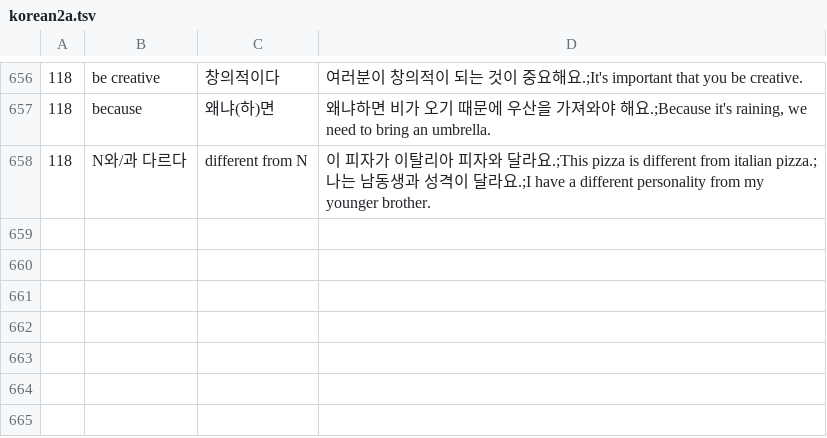
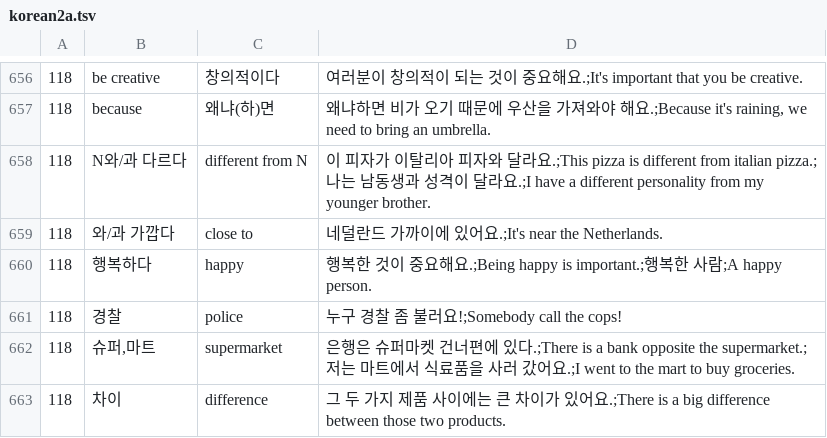
Before and after one commit to adrianderstroff/anki-korean, a TSV file: data/tsv/korean2a.tsv, drawn as a sheet; only a part is shown, gaps mark what is left out.

```diff
--- a/data/tsv/korean2a.tsv
+++ b/data/tsv/korean2a.tsv
@@ -658 +658,6 @@
 118	N와/과 다르다	different from N	이 피자가 이탈리아 피자와 달라요.;This pizza is different from italian pizza.;나는 남동생과 성격이 달라요.;I have a different personality from my younger brother.
+118	와/과 가깝다	close to	네덜란드 가까이에 있어요.;It's near the Netherlands.
+118	행복하다	happy	행복한 것이 중요해요.;Being happy is important.;행복한 사람;A happy person.
+118	경찰	police	누구 경찰 좀 불러요!;Somebody call the cops!
+118	슈퍼,마트	supermarket	은행은 슈퍼마켓 건너편에 있다.;There is a bank opposite the supermarket.;저는 마트에서 식료품을 사러 갔어요.;I went to the mart to buy groceries.
+118	차이	difference	그 두 가지 제품 사이에는 큰 차이가 있어요.;There is a big difference between those two products.
```
Also changed, not shown: data/tsv/grammar2a.tsv, 2 other files.
